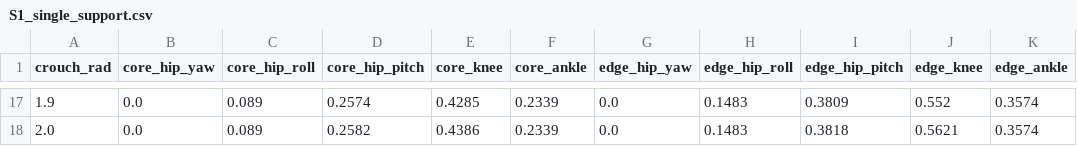
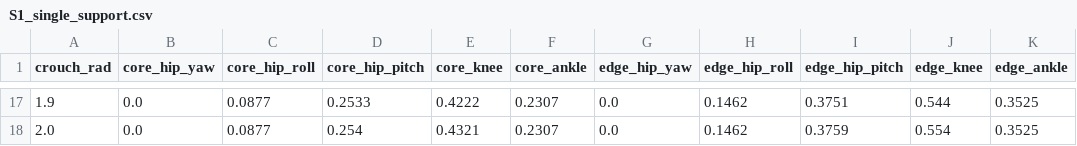
Before and after one commit to FahimAhmad-BD/duccky, a CSV file: analysis/sizing/results/E_XC330_legs_XL330_rest/S1_single_support.csv, drawn as a sheet; only a part is shown, gaps mark what is left out; the diff covers the shown part only.

```diff
--- a/analysis/sizing/results/E_XC330_legs_XL330_rest/S1_single_support.csv
+++ b/analysis/sizing/results/E_XC330_legs_XL330_rest/S1_single_support.csv
@@ -17,2 +17,2 @@ crouch_rad,core_hip_yaw,core_hip_roll,core_hip_pitch,core_knee,core_ankle,edge_h
-1.9,0.0,0.089,0.2574,0.4285,0.2339,0.0,0.1483,0.3809,0.552,0.3574
-2.0,0.0,0.089,0.2582,0.4386,0.2339,0.0,0.1483,0.3818,0.5621,0.3574
+1.9,0.0,0.0877,0.2533,0.4222,0.2307,0.0,0.1462,0.3751,0.544,0.3525
+2.0,0.0,0.0877,0.254,0.4321,0.2307,0.0,0.1462,0.3759,0.554,0.3525
```
Also changed, not shown: 120 edited cells elsewhere in this file, analysis/sizing/results/A_all_XL330/S1_single_support.csv, analysis/sizing/results/B_all_STS3032/S1_single_support.csv, 48 other files.
